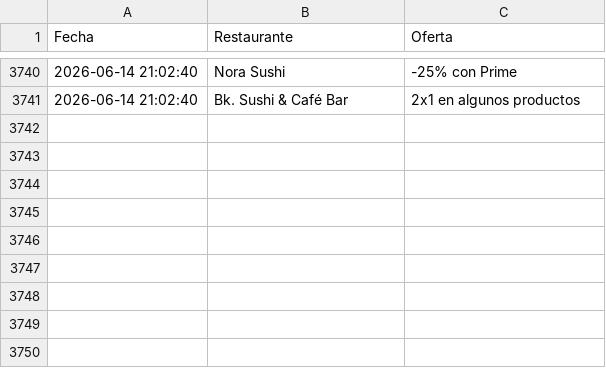
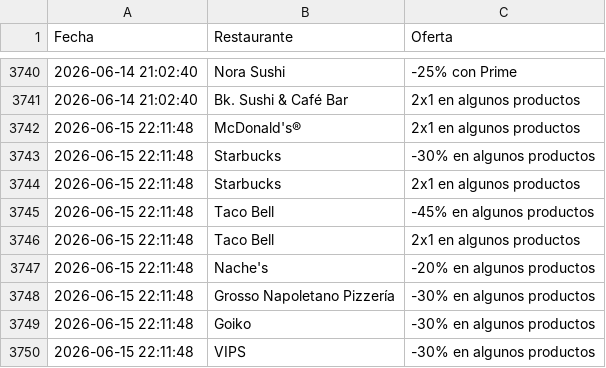
Before and after one commit to adripalenzuela/glovo-scraper, a CSV file: historial_ofertas.csv, drawn as a sheet; only a part is shown, gaps mark what is left out.

Commit message:
Actualización diaria de ofertas

```diff
--- a/historial_ofertas.csv
+++ b/historial_ofertas.csv
@@ -3741 +3741,10 @@ Fecha,Restaurante,Oferta
 2026-06-14 21:02:40,Bk. Sushi & Café Bar,2x1 en algunos productos
+2026-06-15 22:11:48,McDonald's®,2x1 en algunos productos
+2026-06-15 22:11:48,Starbucks,-30% en algunos productos
+2026-06-15 22:11:48,Starbucks,2x1 en algunos productos
+2026-06-15 22:11:48,Taco Bell,-45% en algunos productos
+2026-06-15 22:11:48,Taco Bell,2x1 en algunos productos
+2026-06-15 22:11:48,Nache's,-20% en algunos productos
+2026-06-15 22:11:48,Grosso Napoletano Pizzería,-30% en algunos productos
+2026-06-15 22:11:48,Goiko,-30% en algunos productos
+2026-06-15 22:11:48,VIPS,-30% en algunos productos
```
